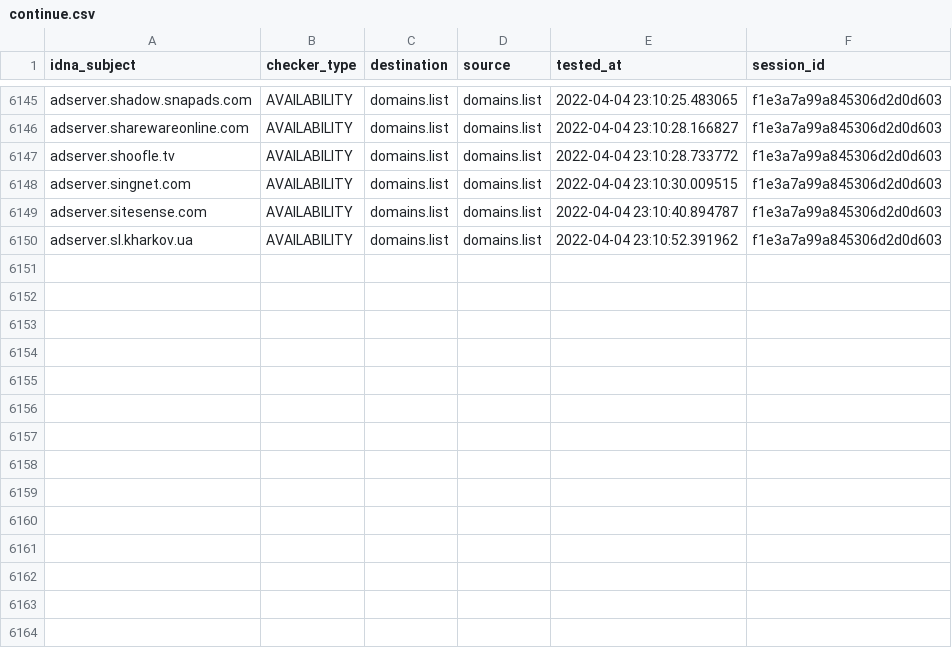
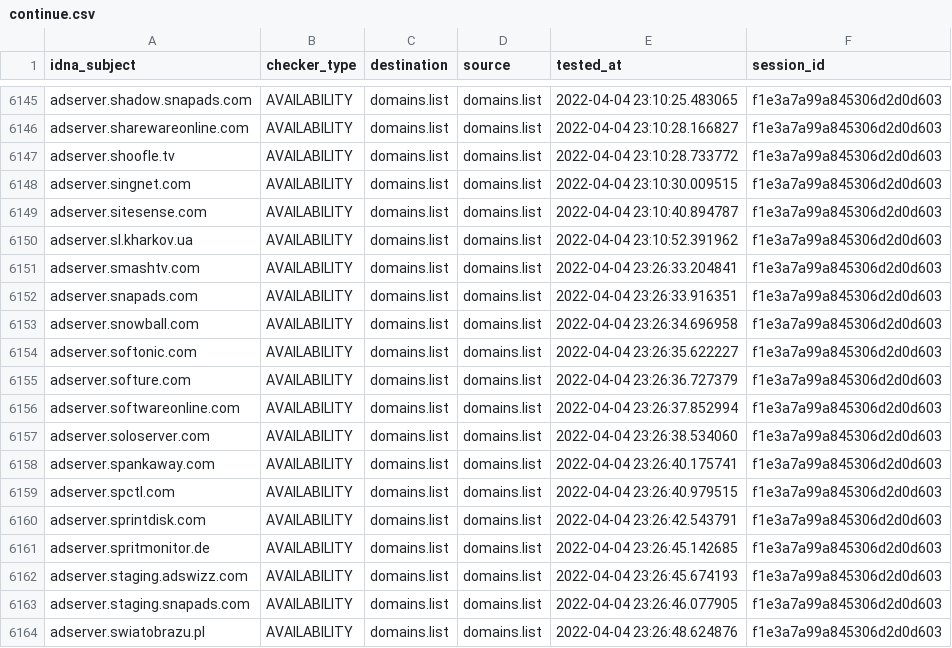
Before and after one commit to Ultimate-Hosts-Blacklist/Wiggum27_Blockers, a CSV file: output/domains.list/continue.csv, drawn as a sheet; only a part is shown, gaps mark what is left out; the diff names each change by its address in the sheet, - before the commit and + after, or states it on an @@ line.

```diff
--- a/output/domains.list/continue.csv
+++ b/output/domains.list/continue.csv
+row 6151: adserver.smashtv.com | AVAILABILITY | domains.list | domains.list | 2022-04-04 23:26:33.204841 | f1e3a7a99a845306d2d0d603
+row 6152: adserver.snapads.com | AVAILABILITY | domains.list | domains.list | 2022-04-04 23:26:33.916351 | f1e3a7a99a845306d2d0d603
+row 6153: adserver.snowball.com | AVAILABILITY | domains.list | domains.list | 2022-04-04 23:26:34.696958 | f1e3a7a99a845306d2d0d603
+row 6154: adserver.softonic.com | AVAILABILITY | domains.list | domains.list | 2022-04-04 23:26:35.622227 | f1e3a7a99a845306d2d0d603
+row 6155: adserver.softure.com | AVAILABILITY | domains.list | domains.list | 2022-04-04 23:26:36.727379 | f1e3a7a99a845306d2d0d603
+row 6156: adserver.softwareonline.com | AVAILABILITY | domains.list | domains.list | 2022-04-04 23:26:37.852994 | f1e3a7a99a845306d2d0d603
+row 6157: adserver.soloserver.com | AVAILABILITY | domains.list | domains.list | 2022-04-04 23:26:38.534060 | f1e3a7a99a845306d2d0d603
+row 6158: adserver.spankaway.com | AVAILABILITY | domains.list | domains.list | 2022-04-04 23:26:40.175741 | f1e3a7a99a845306d2d0d603
+row 6159: adserver.spctl.com | AVAILABILITY | domains.list | domains.list | 2022-04-04 23:26:40.979515 | f1e3a7a99a845306d2d0d603
+row 6160: adserver.sprintdisk.com | AVAILABILITY | domains.list | domains.list | 2022-04-04 23:26:42.543791 | f1e3a7a99a845306d2d0d603
+row 6161: adserver.spritmonitor.de | AVAILABILITY | domains.list | domains.list | 2022-04-04 23:26:45.142685 | f1e3a7a99a845306d2d0d603
+row 6162: adserver.staging.adswizz.com | AVAILABILITY | domains.list | domains.list | 2022-04-04 23:26:45.674193 | f1e3a7a99a845306d2d0d603
+row 6163: adserver.staging.snapads.com | AVAILABILITY | domains.list | domains.list | 2022-04-04 23:26:46.077905 | f1e3a7a99a845306d2d0d603
+row 6164: adserver.swiatobrazu.pl | AVAILABILITY | domains.list | domains.list | 2022-04-04 23:26:48.624876 | f1e3a7a99a845306d2d0d603
```
Also changed, not shown: .pyfunceble/inactive.csv, 12 other files.
